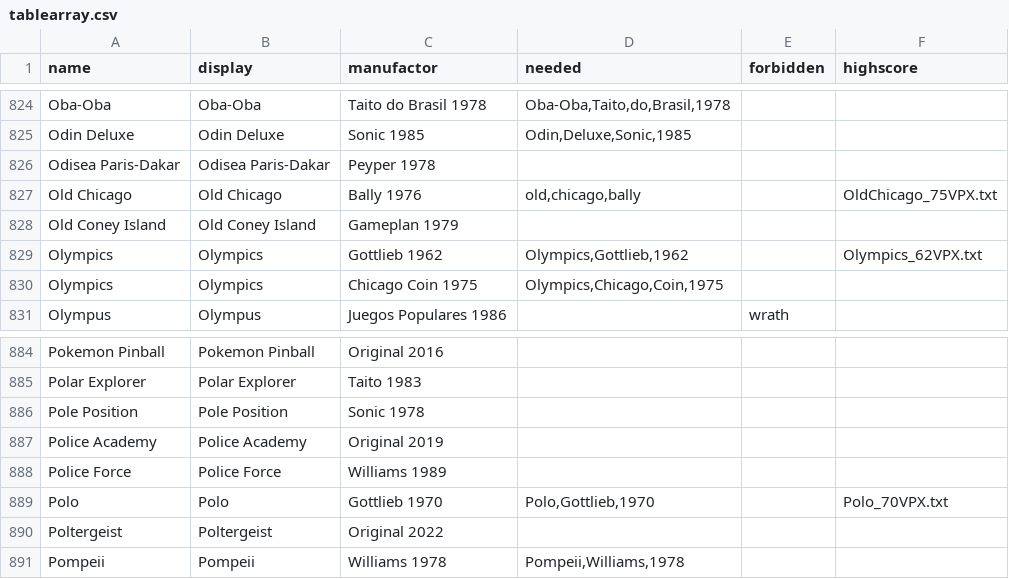
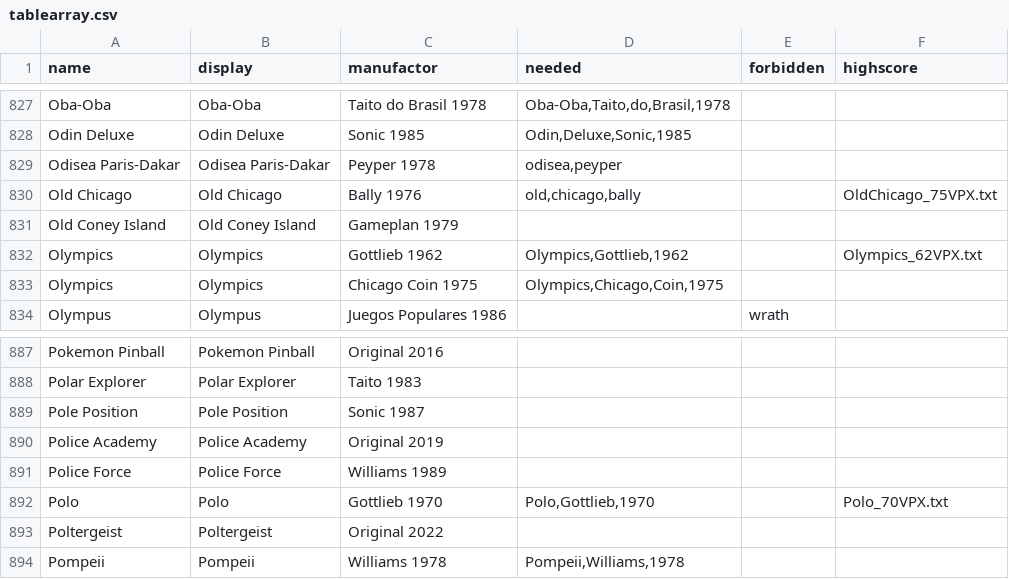
Before and after one commit to BA5T1/tablearray, a CSV file: tablearray.csv, drawn as a sheet; only a part is shown, gaps mark what is left out; the diff covers the shown part only.

```diff
--- a/tablearray.csv
+++ b/tablearray.csv
@@ -825,3 +828,3 @@ Oba-Oba,Oba-Oba,Taito do Brasil 1978,"Oba-Oba,Taito,do,Brasil,1978",,
 Odin Deluxe,Odin Deluxe,Sonic 1985,"Odin,Deluxe,Sonic,1985",,
-Odisea Paris-Dakar,Odisea Paris-Dakar,Peyper 1978,,,
+Odisea Paris-Dakar,Odisea Paris-Dakar,Peyper 1978,"odisea,peyper",,
 Old Chicago,Old Chicago,Bally 1976,"old,chicago,bally",,OldChicago_75VPX.txt
@@ -885,3 +888,3 @@ Pokemon Pinball,Pokemon Pinball,Original 2016,,,
 Polar Explorer,Polar Explorer,Taito 1983,,,
-Pole Position,Pole Position,Sonic 1978,,,
+Pole Position,Pole Position,Sonic 1987,,,
 Police Academy,Police Academy,Original 2019,,,
```
Also changed, not shown: 4 added rows and 1 edited cell elsewhere in this file.
